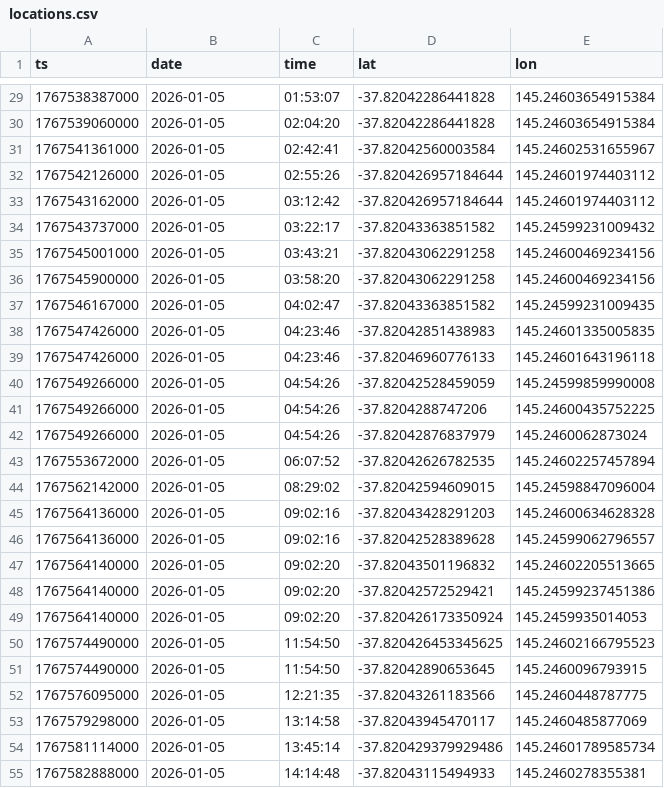
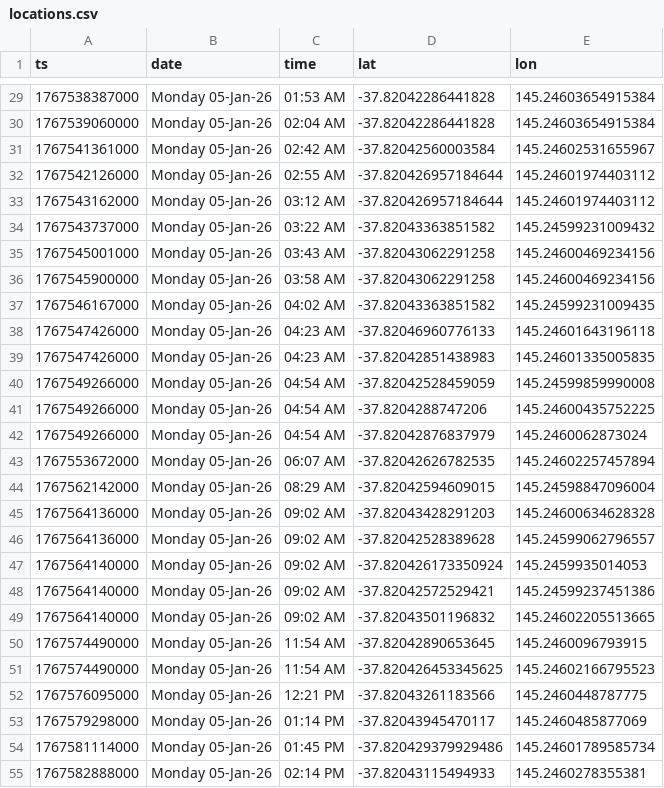
Before and after one commit to roadbusta/garfield, a CSV file: app/locations.csv, drawn as a sheet; only a part is shown, gaps mark what is left out; the diff covers the shown part only.

```diff
--- a/app/locations.csv
+++ b/app/locations.csv
@@ -29,27 +29,27 @@ ts,date,time,lat,lon
-1767538387000,2026-01-05,01:53:07,-37.82042286441828,145.24603654915384
-1767539060000,2026-01-05,02:04:20,-37.82042286441828,145.24603654915384
-1767541361000,2026-01-05,02:42:41,-37.82042560003584,145.24602531655967
-1767542126000,2026-01-05,02:55:26,-37.820426957184644,145.24601974403112
-1767543162000,2026-01-05,03:12:42,-37.820426957184644,145.24601974403112
-1767543737000,2026-01-05,03:22:17,-37.82043363851582,145.24599231009432
-1767545001000,2026-01-05,03:43:21,-37.82043062291258,145.24600469234156
-1767545900000,2026-01-05,03:58:20,-37.82043062291258,145.24600469234156
-1767546167000,2026-01-05,04:02:47,-37.82043363851582,145.24599231009435
-1767547426000,2026-01-05,04:23:46,-37.82042851438983,145.24601335005835
-1767547426000,2026-01-05,04:23:46,-37.82046960776133,145.24601643196118
-1767549266000,2026-01-05,04:54:26,-37.82042528459059,145.24599859990008
-1767549266000,2026-01-05,04:54:26,-37.8204288747206,145.24600435752225
-1767549266000,2026-01-05,04:54:26,-37.82042876837979,145.2460062873024
-1767553672000,2026-01-05,06:07:52,-37.82042626782535,145.24602257457894
-1767562142000,2026-01-05,08:29:02,-37.82042594609015,145.24598847096004
-1767564136000,2026-01-05,09:02:16,-37.82043428291203,145.24600634628328
-1767564136000,2026-01-05,09:02:16,-37.82042528389628,145.24599062796557
-1767564140000,2026-01-05,09:02:20,-37.82043501196832,145.24602205513665
-1767564140000,2026-01-05,09:02:20,-37.82042572529421,145.24599237451386
-1767564140000,2026-01-05,09:02:20,-37.820426173350924,145.2459935014053
-1767574490000,2026-01-05,11:54:50,-37.820426453345625,145.24602166795523
-1767574490000,2026-01-05,11:54:50,-37.82042890653645,145.2460096793915
-1767576095000,2026-01-05,12:21:35,-37.82043261183566,145.2460448787775
-1767579298000,2026-01-05,13:14:58,-37.82043945470117,145.2460485877069
-1767581114000,2026-01-05,13:45:14,-37.820429379929486,145.24601789585734
-1767582888000,2026-01-05,14:14:48,-37.82043115494933,145.2460278355381
+1767538387000,Monday 05-Jan-26,01:53 AM,-37.82042286441828,145.24603654915384
+1767539060000,Monday 05-Jan-26,02:04 AM,-37.82042286441828,145.24603654915384
+1767541361000,Monday 05-Jan-26,02:42 AM,-37.82042560003584,145.24602531655967
+1767542126000,Monday 05-Jan-26,02:55 AM,-37.820426957184644,145.24601974403112
+1767543162000,Monday 05-Jan-26,03:12 AM,-37.820426957184644,145.24601974403112
+1767543737000,Monday 05-Jan-26,03:22 AM,-37.82043363851582,145.24599231009432
+1767545001000,Monday 05-Jan-26,03:43 AM,-37.82043062291258,145.24600469234156
+1767545900000,Monday 05-Jan-26,03:58 AM,-37.82043062291258,145.24600469234156
+1767546167000,Monday 05-Jan-26,04:02 AM,-37.82043363851582,145.24599231009435
+1767547426000,Monday 05-Jan-26,04:23 AM,-37.82046960776133,145.24601643196118
+1767547426000,Monday 05-Jan-26,04:23 AM,-37.82042851438983,145.24601335005835
+1767549266000,Monday 05-Jan-26,04:54 AM,-37.82042528459059,145.24599859990008
+1767549266000,Monday 05-Jan-26,04:54 AM,-37.8204288747206,145.24600435752225
+1767549266000,Monday 05-Jan-26,04:54 AM,-37.82042876837979,145.2460062873024
+1767553672000,Monday 05-Jan-26,06:07 AM,-37.82042626782535,145.24602257457894
+1767562142000,Monday 05-Jan-26,08:29 AM,-37.82042594609015,145.24598847096004
+1767564136000,Monday 05-Jan-26,09:02 AM,-37.82043428291203,145.24600634628328
+1767564136000,Monday 05-Jan-26,09:02 AM,-37.82042528389628,145.24599062796557
+1767564140000,Monday 05-Jan-26,09:02 AM,-37.820426173350924,145.2459935014053
+1767564140000,Monday 05-Jan-26,09:02 AM,-37.82042572529421,145.24599237451386
+1767564140000,Monday 05-Jan-26,09:02 AM,-37.82043501196832,145.24602205513665
+1767574490000,Monday 05-Jan-26,11:54 AM,-37.82042890653645,145.2460096793915
+1767574490000,Monday 05-Jan-26,11:54 AM,-37.820426453345625,145.24602166795523
+1767576095000,Monday 05-Jan-26,12:21 PM,-37.82043261183566,145.2460448787775
+1767579298000,Monday 05-Jan-26,01:14 PM,-37.82043945470117,145.2460485877069
+1767581114000,Monday 05-Jan-26,01:45 PM,-37.820429379929486,145.24601789585734
+1767582888000,Monday 05-Jan-26,02:14 PM,-37.82043115494933,145.2460278355381
```
Also changed, not shown: 2 added rows, 2 removed rows and 66 edited cells elsewhere in this file, data/cleaned/locations.csv, 2 other files.
